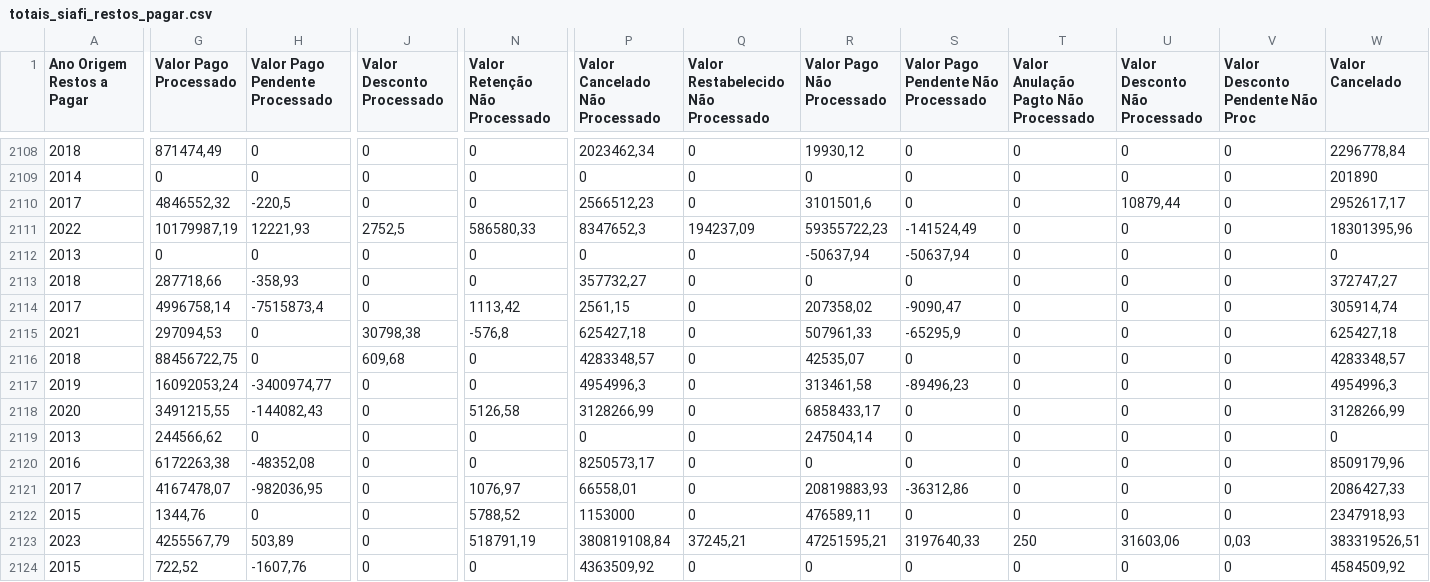
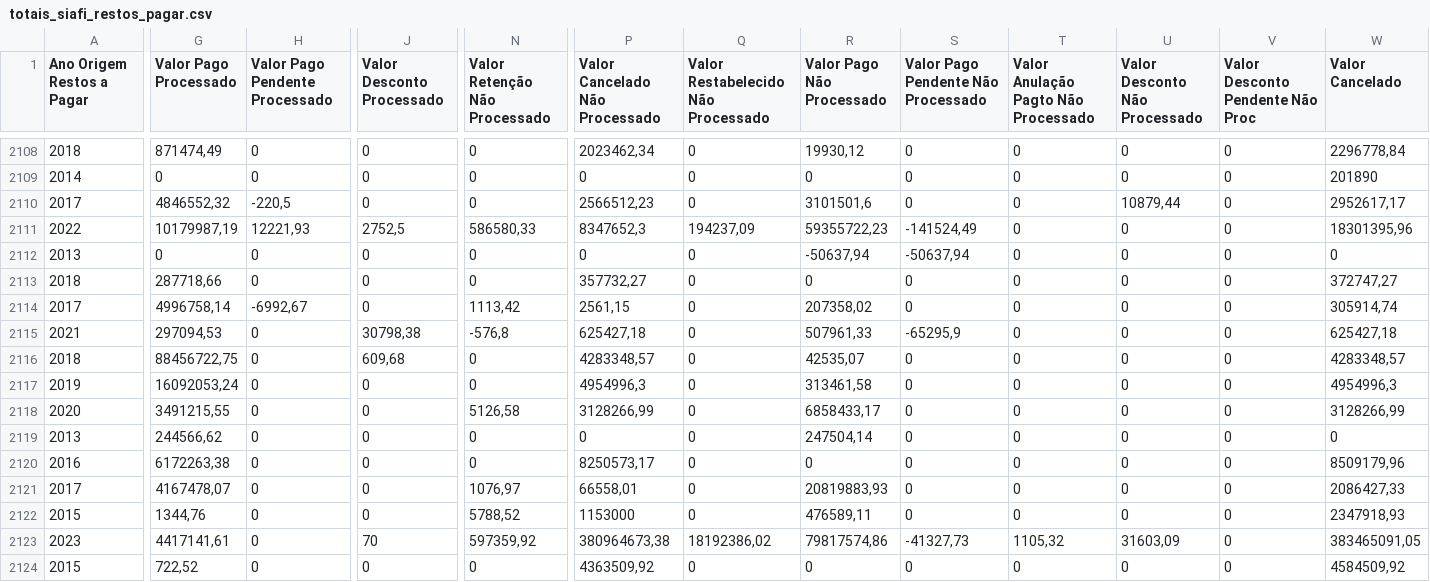
Before and after one commit to splor-mg/dados-totais-armazem-siafi, a CSV file: data-raw/totais_siafi_restos_pagar.csv, drawn as a sheet; only a part is shown, gaps mark what is left out; the diff covers the shown part only; the diff names each change by its address in the sheet, - before the commit and + after, or states it on an @@ line.

```diff
--- a/data-raw/totais_siafi_restos_pagar.csv
+++ b/data-raw/totais_siafi_restos_pagar.csv
-H2113 (Valor Pago Pendente Processado): -358,93
+H2113 (Valor Pago Pendente Processado): 0
-H2114 (Valor Pago Pendente Processado): -7515873,4
+H2114 (Valor Pago Pendente Processado): -6992,67
-S2114: -9090,47
+S2114: 0
-H2117 (Valor Pago Pendente Processado): -3400974,77
+H2117 (Valor Pago Pendente Processado): 0
-S2117: -89496,23
+S2117: 0
-H2118 (Valor Pago Pendente Processado): -144082,43
+H2118 (Valor Pago Pendente Processado): 0
-H2120 (Valor Pago Pendente Processado): -48352,08
+H2120 (Valor Pago Pendente Processado): 0
-H2121 (Valor Pago Pendente Processado): -982036,95
+H2121 (Valor Pago Pendente Processado): 0
-S2121: -36312,86
+S2121: 0
-G2123 (Valor Pago Processado): 4255567,79
+G2123 (Valor Pago Processado): 4417141,61
-H2123 (Valor Pago Pendente Processado): 503,89
+H2123 (Valor Pago Pendente Processado): 0
-J2123 (Valor Desconto Processado): 0
+J2123 (Valor Desconto Processado): 70
-N2123 (Valor Retenção Não Processado): 518791,19
+N2123 (Valor Retenção Não Processado): 597359,92
-P2123 (Valor Cancelado Não Processado): 380819108,84
+P2123 (Valor Cancelado Não Processado): 380964673,38
-Q2123: 37245,21
+Q2123: 18192386,02
-R2123 (Valor Pago Não Processado): 47251595,21
+R2123 (Valor Pago Não Processado): 79817574,86
-S2123: 3197640,33
+S2123: -41327,73
-T2123: 250
+T2123: 1105,32
-U2123 (Valor Desconto Não Processado): 31603,06
+U2123 (Valor Desconto Não Processado): 31603,09
-V2123 (Valor Desconto Pendente Não Proc): 0,03
+V2123 (Valor Desconto Pendente Não Proc): 0
-W2123 (Valor Cancelado): 383319526,51
+W2123 (Valor Cancelado): 383465091,05
-H2124 (Valor Pago Pendente Processado): -1607,76
+H2124 (Valor Pago Pendente Processado): 0
```
Also changed, not shown: 102 edited cells elsewhere in this file, data-raw/totais_siafi_execucao_cota_current.csv, data-raw/totais_siafi_execucao_current.csv, 4 other files.
